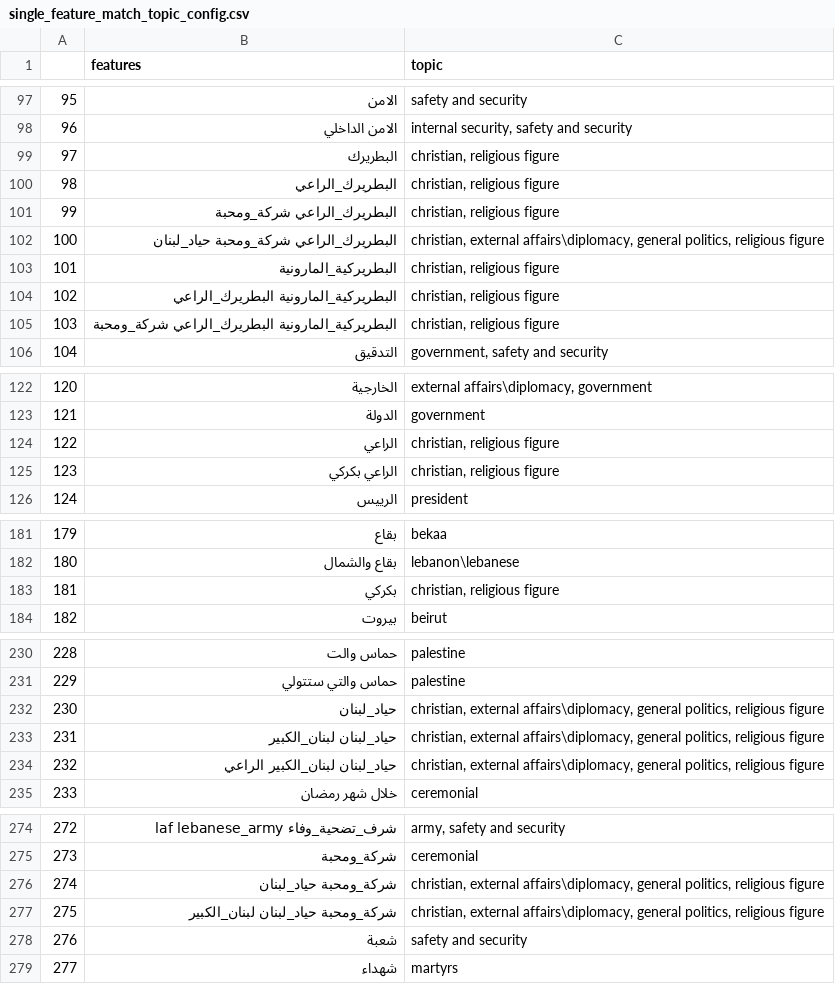
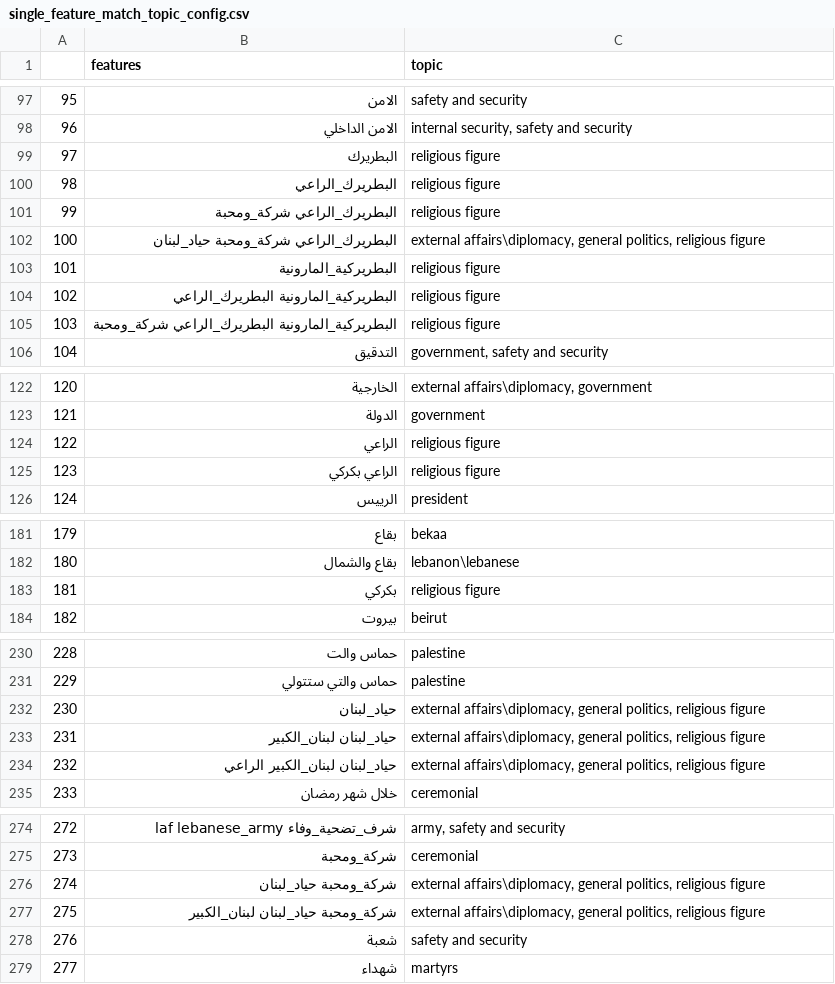
Before and after one commit to danielkingori/phoenix, a CSV file: phoenix/common/config/single_feature_match_topic_config.csv, drawn as a sheet; only a part is shown, gaps mark what is left out; the diff covers the shown part only.

Commit message:
may_v3_topic_updates christian delete

```diff
--- a/phoenix/common/config/single_feature_match_topic_config.csv
+++ b/phoenix/common/config/single_feature_match_topic_config.csv
@@ -98,9 +98,9 @@
 96,الامن الداخلي,"internal security, safety and security"
-97,البطريرك,"christian, religious figure"
-98,البطريرك_الراعي,"christian, religious figure"
-99,البطريرك_الراعي شركة_ومحبة,"christian, religious figure"
-100,البطريرك_الراعي شركة_ومحبة حياد_لبنان,"christian, external affairs\diplomacy, general politics, religious figure"
-101,البطريركية_المارونية,"christian, religious figure"
-102,البطريركية_المارونية البطريرك_الراعي,"christian, religious figure"
-103,البطريركية_المارونية البطريرك_الراعي شركة_ومحبة,"christian, religious figure"
+97,البطريرك,"religious figure"
+98,البطريرك_الراعي,"religious figure"
+99,البطريرك_الراعي شركة_ومحبة,"religious figure"
+100,البطريرك_الراعي شركة_ومحبة حياد_لبنان,"external affairs\diplomacy, general politics, religious figure"
+101,البطريركية_المارونية,"religious figure"
+102,البطريركية_المارونية البطريرك_الراعي,"religious figure"
+103,البطريركية_المارونية البطريرك_الراعي شركة_ومحبة,"religious figure"
 104,التدقيق,"government, safety and security"
@@ -123,4 +123,4 @@
 121,الدولة,government
-122,الراعي,"christian, religious figure"
-123,الراعي بكركي,"christian, religious figure"
+122,الراعي,"religious figure"
+123,الراعي بكركي,"religious figure"
 124,الرييس,president
@@ -182,3 +182,3 @@
 180,بقاع والشمال,"lebanon\lebanese"
-181,بكركي,"christian, religious figure"
+181,بكركي,"religious figure"
 182,بيروت,beirut
@@ -231,5 +231,5 @@
 229,حماس والتي ستتولي,palestine
-230,حياد_لبنان,"christian, external affairs\diplomacy, general politics, religious figure"
-231,حياد_لبنان لبنان_الكبير,"christian, external affairs\diplomacy, general politics, religious figure"
-232,حياد_لبنان لبنان_الكبير الراعي,"christian, external affairs\diplomacy, general politics, religious figure"
+230,حياد_لبنان,"external affairs\diplomacy, general politics, religious figure"
+231,حياد_لبنان لبنان_الكبير,"external affairs\diplomacy, general politics, religious figure"
+232,حياد_لبنان لبنان_الكبير الراعي,"external affairs\diplomacy, general politics, religious figure"
 233,خلال شهر رمضان,ceremonial
@@ -275,4 +275,4 @@
 273,شركة_ومحبة,ceremonial
-274,شركة_ومحبة حياد_لبنان,"christian, external affairs\diplomacy, general politics, religious figure"
-275,شركة_ومحبة حياد_لبنان لبنان_الكبير,"christian, external affairs\diplomacy, general politics, religious figure"
+274,شركة_ومحبة حياد_لبنان,"external affairs\diplomacy, general politics, religious figure"
+275,شركة_ومحبة حياد_لبنان لبنان_الكبير,"external affairs\diplomacy, general politics, religious figure"
 276,شعبة,"safety and security"
```
Also changed, not shown: 2 edited cells elsewhere in this file.
